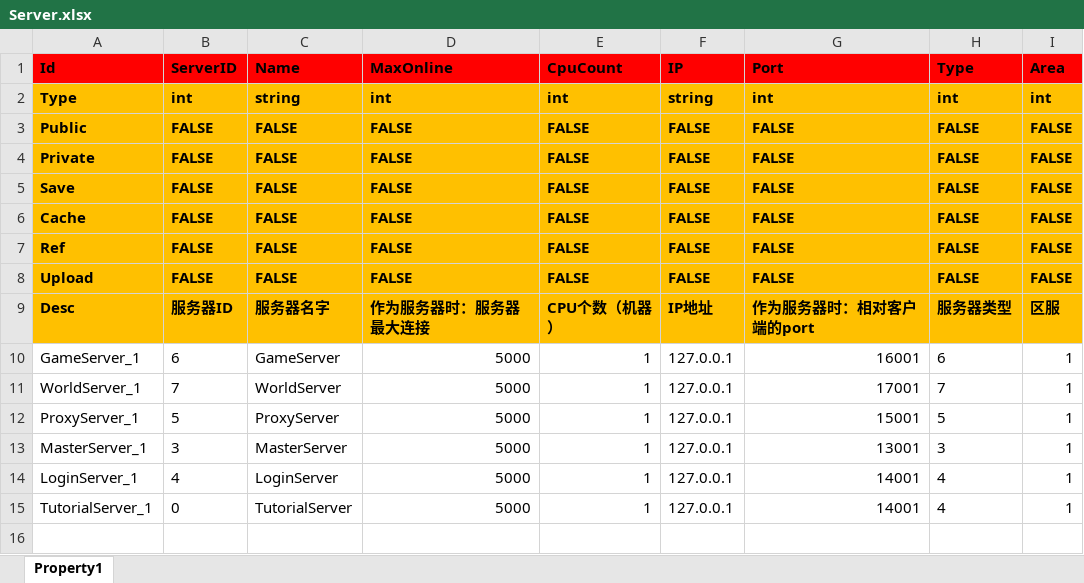
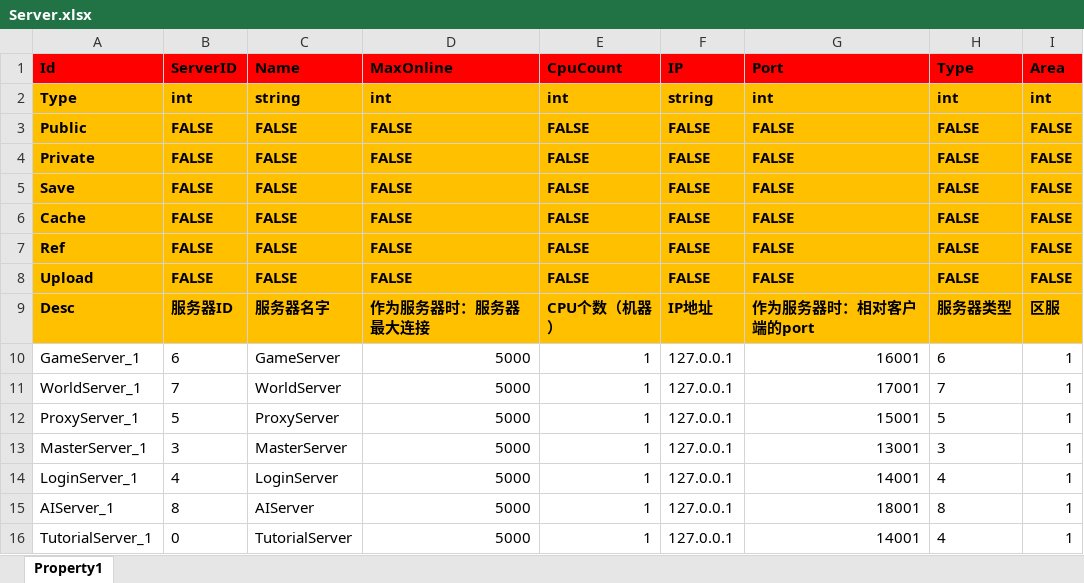
Before and after one commit to hu-81/NoahGameFramee, an Excel workbook: _Out/NFDataCfg/Excel_Ini/Server.xlsx, sheet Property1, drawn as a sheet; values as stored, in another font and other column widths than the file's, no borders; the diff names each change by its address in the sheet, - before the commit and + after, or states it on an @@ line.

Commit message:
add AIServer

```diff
--- a/_Out/NFDataCfg/Excel_Ini/Server.xlsx (sheet Property1)
+++ b/_Out/NFDataCfg/Excel_Ini/Server.xlsx (sheet Property1)
+row 15: AIServer_1 | 8 | AIServer | 5000 | 1 | 127.0.0.1 | 18001 | 8 | 1
```
Also changed, not shown: _Out/NFDataCfg/Excel_Ini/Scene.xlsx, 37 other files.
